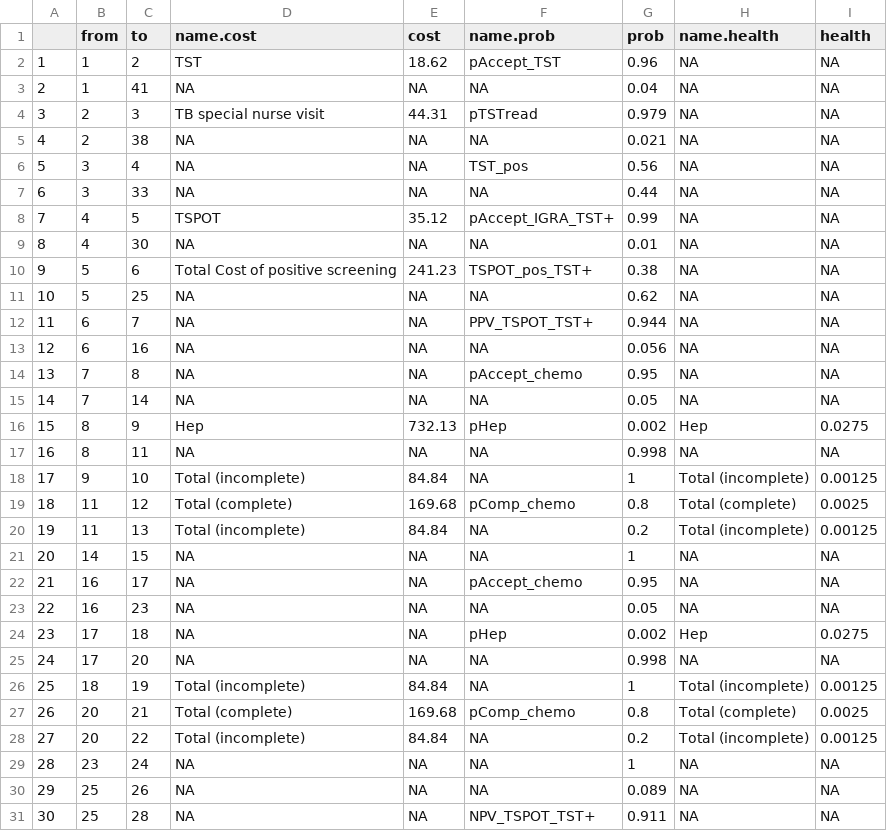
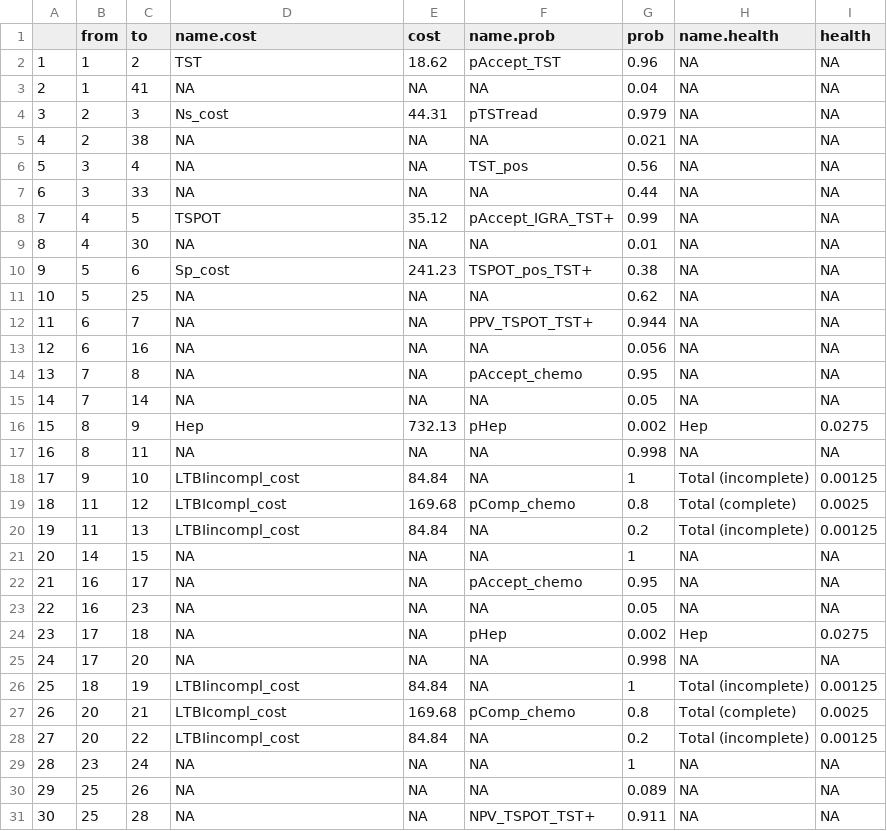
Before and after one commit to n8thangreen/LTBIdiagTST, a CSV file: data/tree_dat_TST+TSPOT.csv, drawn as a sheet; only a part is shown.

```diff
--- a/data/tree_dat_TST+TSPOT.csv
+++ b/data/tree_dat_TST+TSPOT.csv
@@ -3,3 +3,3 @@
 "2",1,41,NA,NA,NA,0.04,NA,NA
-"3",2,3,"TB special nurse visit",44.31,"pTSTread",0.979,NA,NA
+"3",2,3,"Ns_cost",44.31,"pTSTread",0.979,NA,NA
 "4",2,38,NA,NA,NA,0.021,NA,NA
@@ -9,3 +9,3 @@
 "8",4,30,NA,NA,NA,0.01,NA,NA
-"9",5,6,"Total Cost of positive screening",241.23,"TSPOT_pos_TST+",0.38,NA,NA
+"9",5,6,"Sp_cost",241.23,"TSPOT_pos_TST+",0.38,NA,NA
 "10",5,25,NA,NA,NA,0.62,NA,NA
@@ -17,5 +17,5 @@
 "16",8,11,NA,NA,NA,0.998,NA,NA
-"17",9,10,"Total (incomplete)",84.84,NA,1,"Total (incomplete)",0.00125
-"18",11,12,"Total (complete)",169.68,"pComp_chemo",0.8,"Total (complete)",0.0025
-"19",11,13,"Total (incomplete)",84.84,NA,0.2,"Total (incomplete)",0.00125
+"17",9,10,"LTBIincompl_cost",84.84,NA,1,"Total (incomplete)",0.00125
+"18",11,12,"LTBIcompl_cost",169.68,"pComp_chemo",0.8,"Total (complete)",0.0025
+"19",11,13,"LTBIincompl_cost",84.84,NA,0.2,"Total (incomplete)",0.00125
 "20",14,15,NA,NA,NA,1,NA,NA
@@ -25,5 +25,5 @@
 "24",17,20,NA,NA,NA,0.998,NA,NA
-"25",18,19,"Total (incomplete)",84.84,NA,1,"Total (incomplete)",0.00125
-"26",20,21,"Total (complete)",169.68,"pComp_chemo",0.8,"Total (complete)",0.0025
-"27",20,22,"Total (incomplete)",84.84,NA,0.2,"Total (incomplete)",0.00125
+"25",18,19,"LTBIincompl_cost",84.84,NA,1,"Total (incomplete)",0.00125
+"26",20,21,"LTBIcompl_cost",169.68,"pComp_chemo",0.8,"Total (complete)",0.0025
+"27",20,22,"LTBIincompl_cost",84.84,NA,0.2,"Total (incomplete)",0.00125
 "28",23,24,NA,NA,NA,1,NA,NA
```
Also changed, not shown: data/tree_dat_QFT.csv, data/tree_dat_TSPOT.csv, 14 other files.
